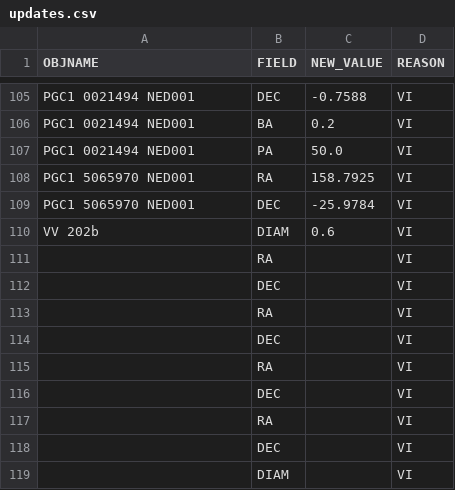
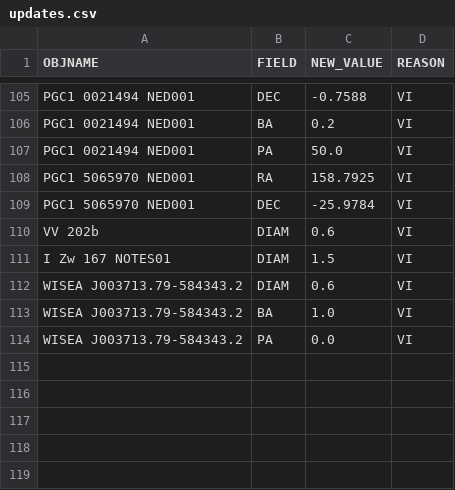
Before and after one commit to moustakas/SGA, a CSV file: py/SGA/data/SGA2025/overlays/v1.2/updates.csv, drawn as a sheet; only a part is shown, gaps mark what is left out.

```diff
--- a/py/SGA/data/SGA2025/overlays/v1.2/updates.csv
+++ b/py/SGA/data/SGA2025/overlays/v1.2/updates.csv
@@ -110,10 +110,5 @@ PGC1 5065970 NED001,DEC,-25.9784,VI
 VV 202b,DIAM,0.6,VI
-,RA,,VI
-,DEC,,VI
-,RA,,VI
-,DEC,,VI
-,RA,,VI
-,DEC,,VI
-,RA,,VI
-,DEC,,VI
-,DIAM,,VI
+I Zw 167 NOTES01,DIAM,1.5,VI
+WISEA J003713.79-584343.2,DIAM,0.6,VI
+WISEA J003713.79-584343.2,BA,1.0,VI
+WISEA J003713.79-584343.2,PA,0.0,VI
```
Also changed, not shown: py/SGA/data/SGA2025/overlays/v1.2/adds.csv, py/SGA/data/SGA2025/overlays/v1.2/drops.csv, 1 other file.
